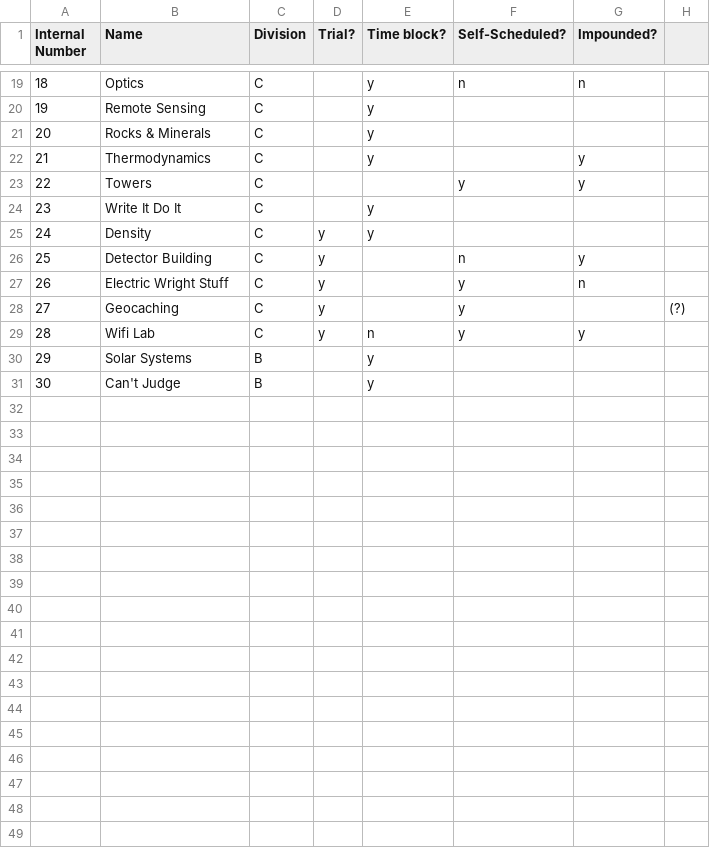
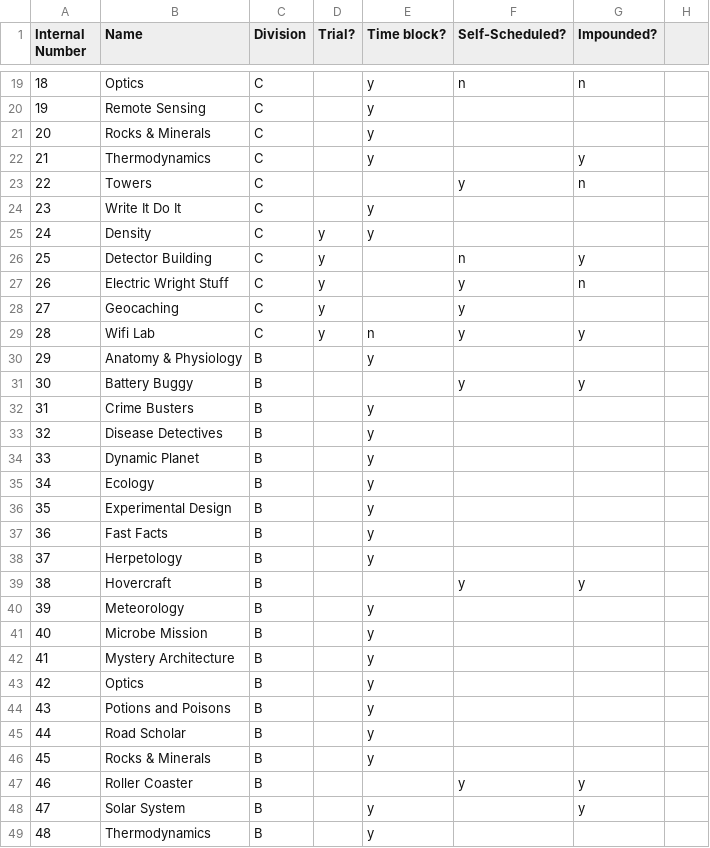
Before and after one commit to oortsang/ISO-State-2018, a CSV file: Updatable Files/SOEventSummary.csv, drawn as a sheet; only a part is shown, gaps mark what is left out; addresses are those after the commit; the diff covers the shown part only; the diff names each change by its address in the sheet, - before the commit and + after, or states it on an @@ line.

Commit message:
Added division B events

```diff
--- a/Updatable Files/SOEventSummary.csv
+++ b/Updatable Files/SOEventSummary.csv
-G23 (Impounded?): y
+G23 (Impounded?): n
-H28: (?)
+H28: (empty)
+row 30: 29 | Anatomy & Physiology | B |  | y
+row 31: 30 | Battery Buggy | B |  |  | y | y
@@ column A (Internal Number) renumbered between rows 32 and 34 @@
-B32 (Name): Solar Systems
+B32 (Name): Crime Busters
+row 33: 32 | Disease Detectives | B |  | y
-B34 (Name): Can't Judge
+B34 (Name): Dynamic Planet
+row 35: 34 | Ecology | B |  | y
+row 36: 35 | Experimental Design | B |  | y
+row 37: 36 | Fast Facts | B |  | y
+row 38: 37 | Herpetology | B |  | y
+row 39: 38 | Hovercraft | B |  |  | y | y
+row 40: 39 | Meteorology | B |  | y
+row 41: 40 | Microbe Mission | B |  | y
+row 42: 41 | Mystery Architecture | B |  | y
+row 43: 42 | Optics | B |  | y
+row 44: 43 | Potions and Poisons | B |  | y
+row 45: 44 | Road Scholar | B |  | y
+row 46: 45 | Rocks & Minerals | B |  | y
+row 47: 46 | Roller Coaster | B |  |  | y | y
+row 48: 47 | Solar System | B |  | y |  | y
+row 49: 48 | Thermodynamics | B |  | y
```
Also changed, not shown: 8 added rows elsewhere in this file.
